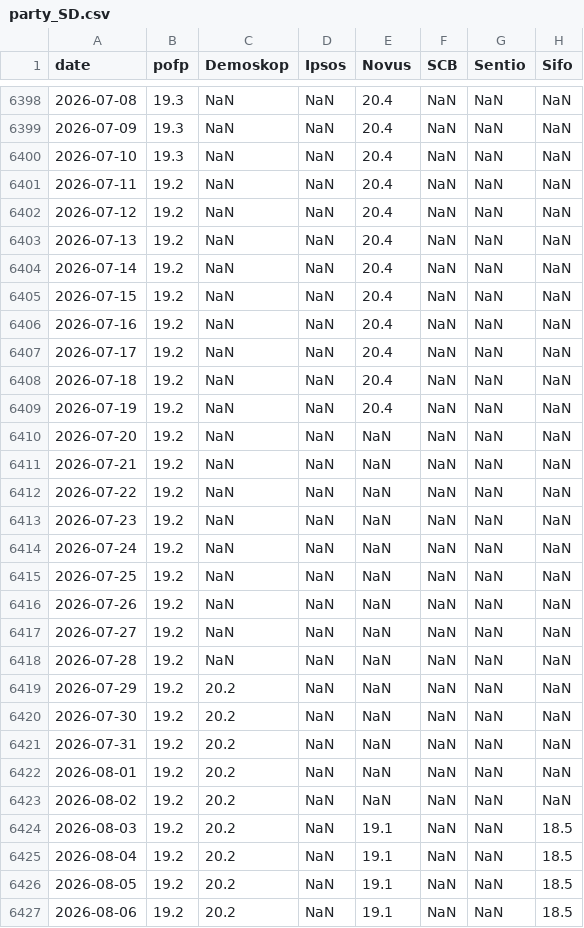
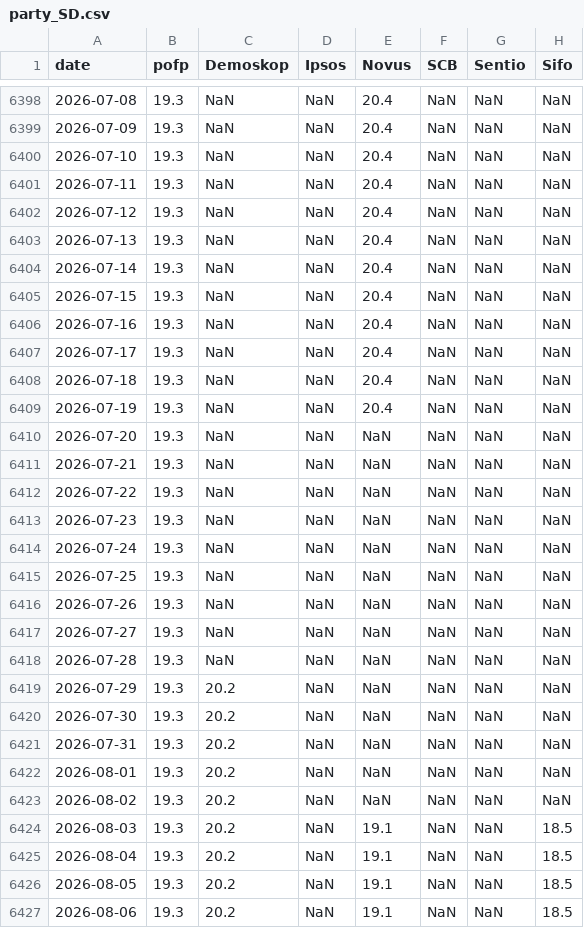
Before and after one commit to edvinli/election-simulator, a CSV file: data/raw/pollofpolls/party_SD.csv, drawn as a sheet; only a part is shown, gaps mark what is left out; the diff covers the shown part only; the diff names each change by its address in the sheet, - before the commit and + after, or states it on an @@ line.

```diff
--- a/data/raw/pollofpolls/party_SD.csv
+++ b/data/raw/pollofpolls/party_SD.csv
-B6401:B6427 (pofp): 19.2
+B6401:B6427 (pofp): 19.3
```
Also changed, not shown: 6 added rows and 53 edited cells elsewhere in this file, data/processed/pollofpolls/pollofpolls_timeseries.csv, data/raw/pollofpolls/party_KD.csv, 18 other files.
